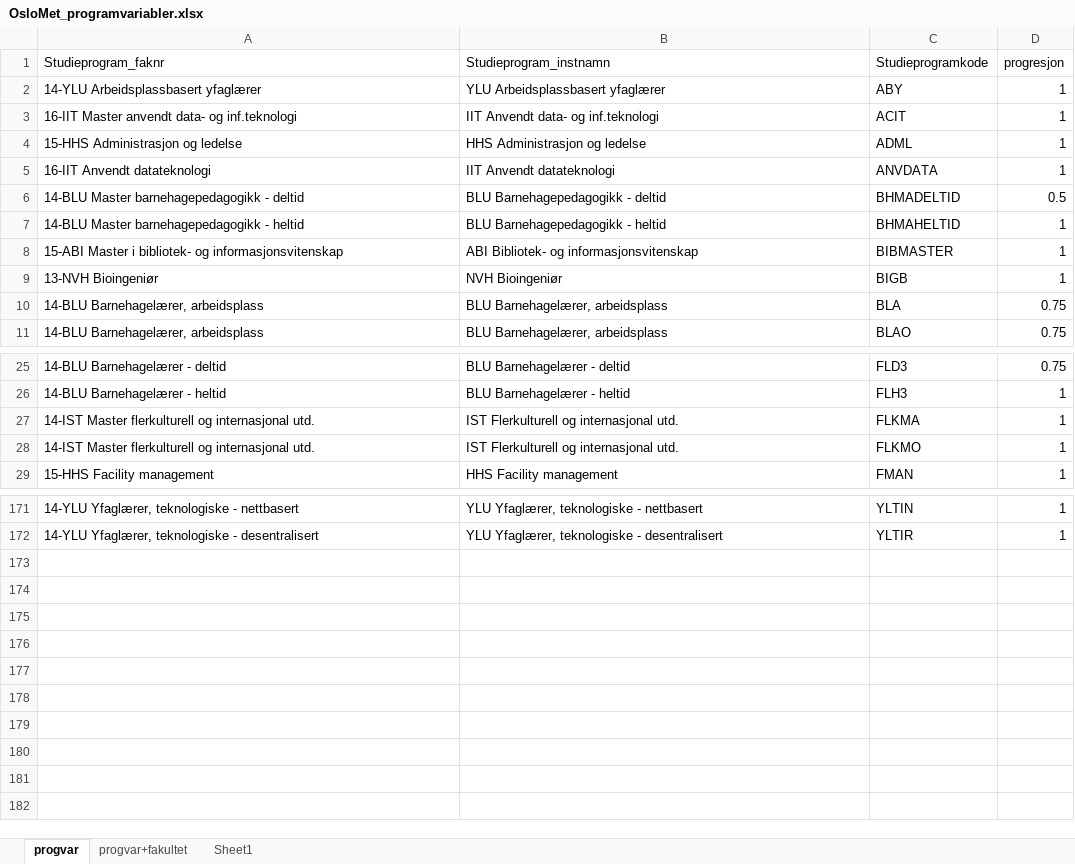
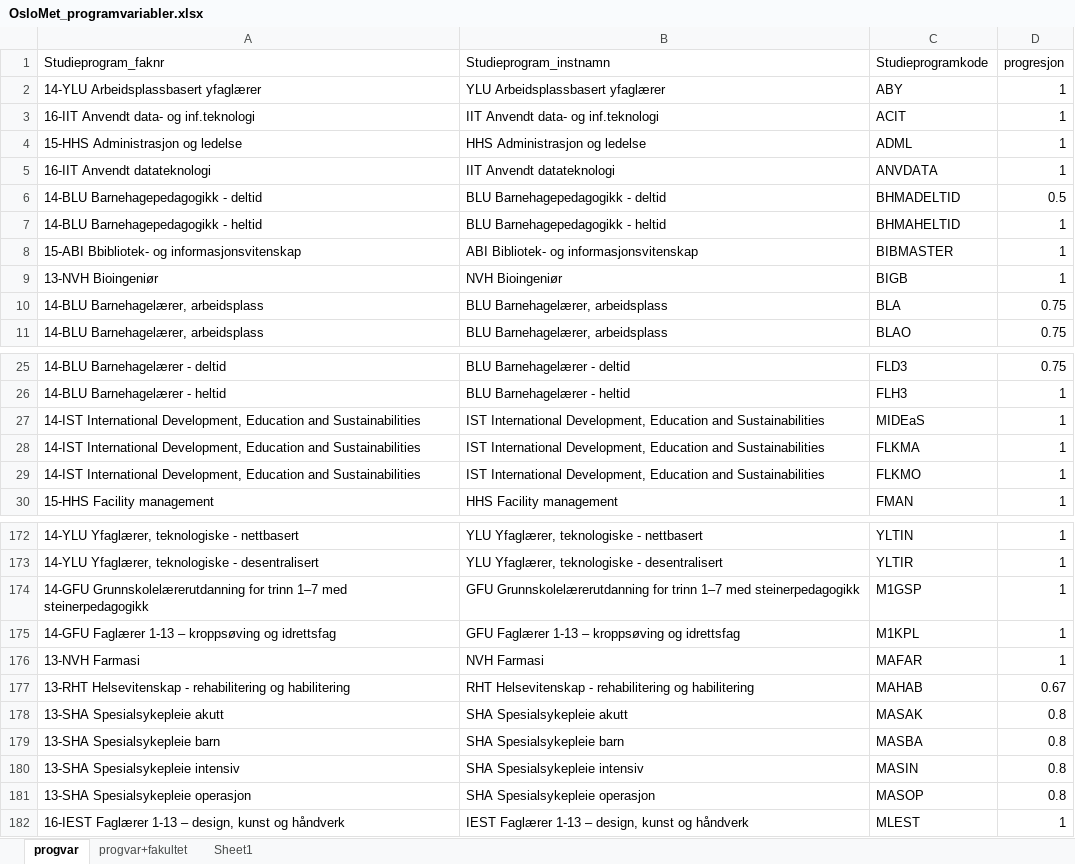
Before and after one commit to utenH/Studentsvar, an Excel workbook: base/OsloMet_programvariabler.xlsx, sheet progvar, drawn as a sheet; only a part is shown, gaps mark what is left out; values as stored, in another font and other column widths than the file's, no borders; conditional formats and table styles not drawn; addresses are those after the commit; the diff covers the shown part only; the diff names each change by its address in the sheet, - before the commit and + after, or states it on an @@ line.

```diff
--- a/base/OsloMet_programvariabler.xlsx (sheet progvar)
+++ b/base/OsloMet_programvariabler.xlsx (sheet progvar)
-A3 (Studieprogram_faknr): 16-IIT Master anvendt data- og inf.teknologi
+A3 (Studieprogram_faknr): 16-IIT Anvendt data- og inf.teknologi
-A6 (Studieprogram_faknr): 14-BLU Master barnehagepedagogikk - deltid
+A6 (Studieprogram_faknr): 14-BLU Barnehagepedagogikk - deltid
-A7 (Studieprogram_faknr): 14-BLU Master barnehagepedagogikk - heltid
+A7 (Studieprogram_faknr): 14-BLU Barnehagepedagogikk - heltid
-A8 (Studieprogram_faknr): 15-ABI Master i bibliotek- og informasjonsvitenskap
+A8 (Studieprogram_faknr): 15-ABI Bbibliotek- og informasjonsvitenskap
+row 27: 14-IST International Development, Education and Sustainabilities | IST International Development, Education and Sustainabilities | MIDEaS | 1
-A28:A29 (Studieprogram_faknr): 14-IST Master flerkulturell og internasjonal utd.
+A28:A29 (Studieprogram_faknr): 14-IST International Development, Education and Sustainabilities
-B28:B29 (Studieprogram_instnamn): IST Flerkulturell og internasjonal utd.
+B28:B29 (Studieprogram_instnamn): IST International Development, Education and Sustainabilities
+row 174: 14-GFU Grunnskolelærerutdanning for trinn 1–7 med steinerpedagogikk | GFU Grunnskolelærerutdanning for trinn 1–7 med steinerpedagogikk | M1GSP | 1
+row 175: 14-GFU Faglærer 1-13 – kroppsøving og idrettsfag | GFU Faglærer 1-13 – kroppsøving og idrettsfag | M1KPL | 1
+row 176: 13-NVH Farmasi | NVH Farmasi | MAFAR | 1
+row 177: 13-RHT Helsevitenskap - rehabilitering og habilitering | RHT Helsevitenskap - rehabilitering og habilitering | MAHAB | 0.67
+row 178: 13-SHA Spesialsykepleie akutt | SHA Spesialsykepleie akutt | MASAK | 0.8
+row 179: 13-SHA Spesialsykepleie barn | SHA Spesialsykepleie barn | MASBA | 0.8
+row 180: 13-SHA Spesialsykepleie intensiv | SHA Spesialsykepleie intensiv | MASIN | 0.8
+row 181: 13-SHA Spesialsykepleie operasjon | SHA Spesialsykepleie operasjon | MASOP | 0.8
+row 182: 16-IEST Faglærer 1-13 – design, kunst og håndverk | IEST Faglærer 1-13 – design, kunst og håndverk | MLEST | 1
```
Also changed, not shown: 58 edited cells elsewhere in this sheet, base/OsloMet_paraplyprogram.xlsx, base/Stillingskoder.xlsx, 5 other files.
